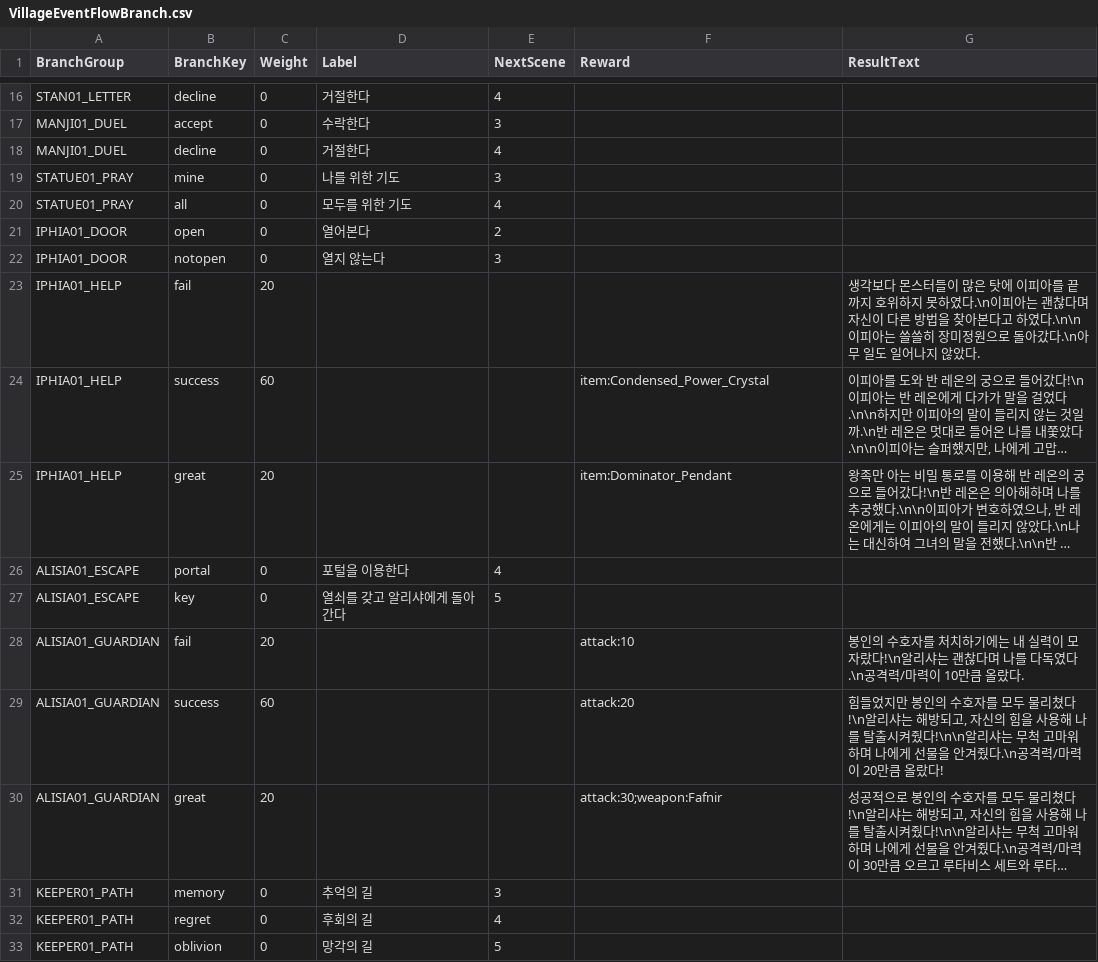
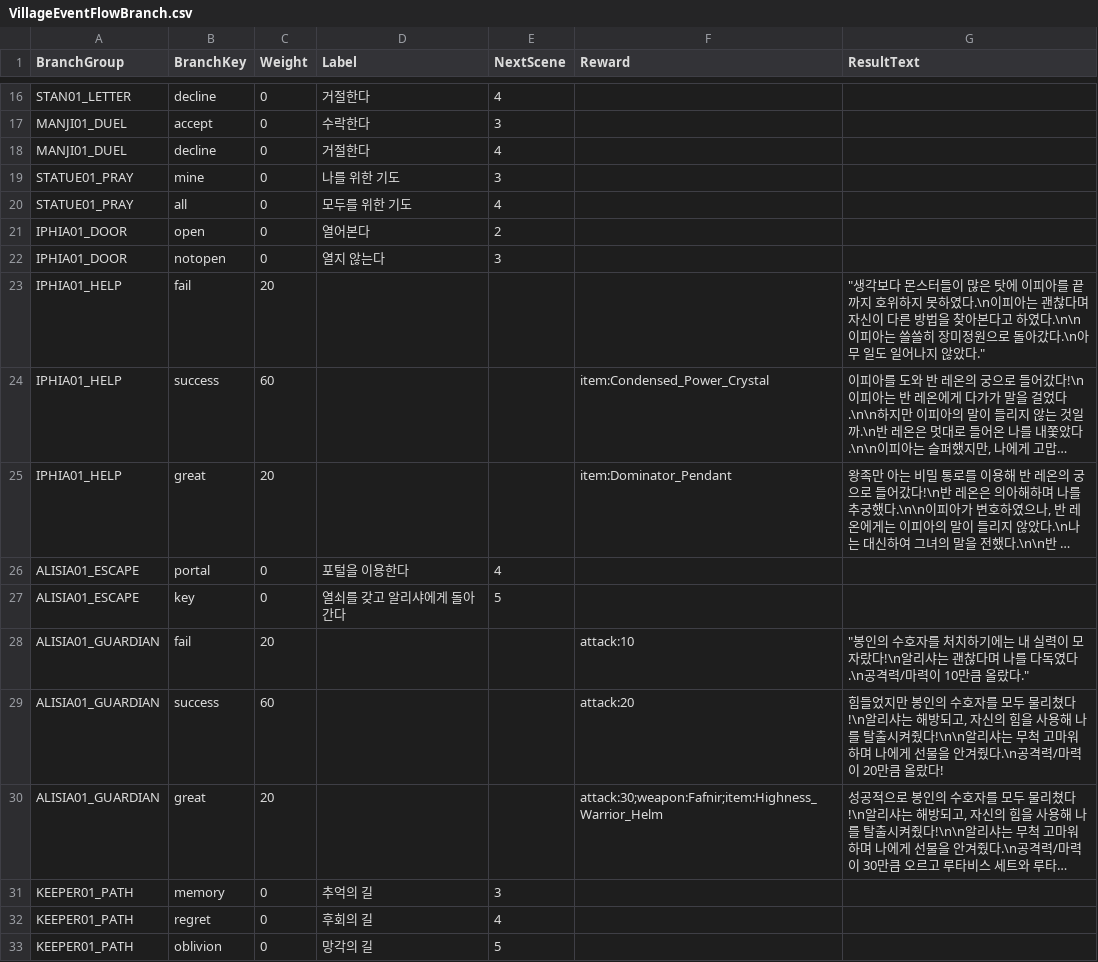
Before and after one commit to 2026-MapleStory-Hackathon-Life-Is-Game/-Life-Is-Maple-, a CSV file: RootDesk/MyDesk/TileEvent/VillageEventFlowBranch.csv, drawn as a sheet; only a part is shown, gaps mark what is left out; long unchanged cells end in …; the diff names each change by its address in the sheet, - before the commit and + after, or states it on an @@ line.

```diff
--- a/RootDesk/MyDesk/TileEvent/VillageEventFlowBranch.csv
+++ b/RootDesk/MyDesk/TileEvent/VillageEventFlowBranch.csv
-G23 (ResultText): 생각보다 몬스터들이 많은 탓에 이피아를 끝까지 호위하지 못하였다.\n이피아는 괜찮다며 자신이 다른 방법을 찾아본다고 하였다.\n\n이피아는 쓸쓸히 장미정원으로 돌아갔다.\n아무 일도 일어나지 않았다.
+G23 (ResultText): "생각보다 몬스터들이 많은 탓에 이피아를 끝까지 호위하지 못하였다.\n이피아는 괜찮다며 자신이 다른 방법을 찾아본다고 하였다.\n\n이피아는 쓸쓸히 장미정원으로 돌아갔다.\n아무 일도 일어나지 않았다."
-G28 (ResultText): 봉인의 수호자를 처치하기에는 내 실력이 모자랐다!\n알리샤는 괜찮다며 나를 다독였다.\n공격력/마력이 10만큼 올랐다.
+G28 (ResultText): "봉인의 수호자를 처치하기에는 내 실력이 모자랐다!\n알리샤는 괜찮다며 나를 다독였다.\n공격력/마력이 10만큼 올랐다."
-F30 (Reward): attack:30;weapon:Fafnir
+F30 (Reward): attack:30;weapon:Fafnir;item:Highness_Warrior_Helm
```
Also changed, not shown: RootDesk/MyDesk/Battle/EquipmentData.csv, RootDesk/MyDesk/TileEvent/VillageEventFlowScene.csv.
